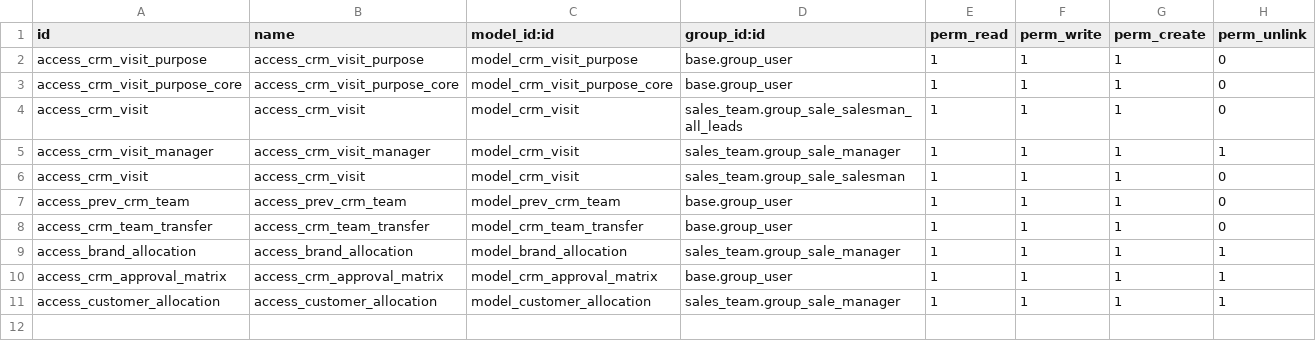
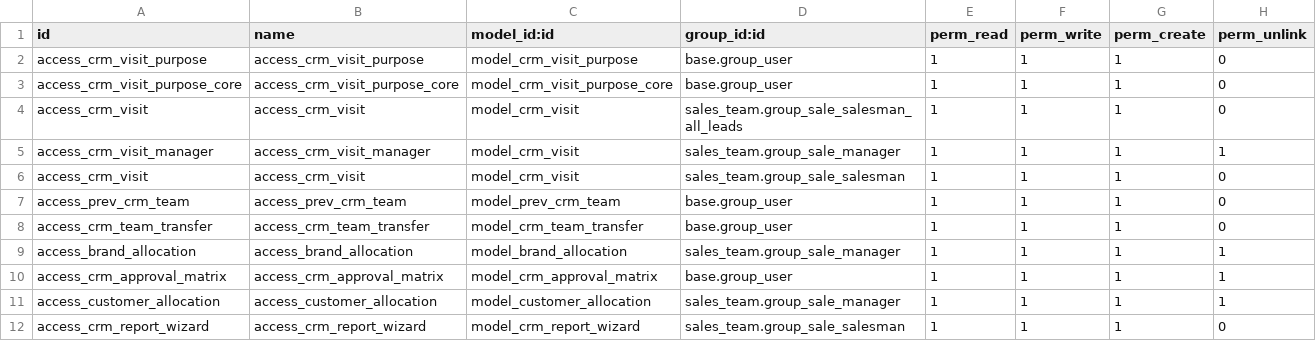
Before and after one commit to masbha-tex/taps, a CSV file: taps_crm/security/ir.model.access.csv, drawn as a sheet.

Commit message:
OA Report

```diff
--- a/taps_crm/security/ir.model.access.csv
+++ b/taps_crm/security/ir.model.access.csv
@@ -11 +11,2 @@ access_crm_approval_matrix,access_crm_approval_matrix,model_crm_approval_matrix,
 access_customer_allocation,access_customer_allocation,model_customer_allocation,sales_team.group_sale_manager,1,1,1,1
+access_crm_report_wizard,access_crm_report_wizard,model_crm_report_wizard,sales_team.group_sale_salesman,1,1,1,0
```
Also changed, not shown: 25 other files.
